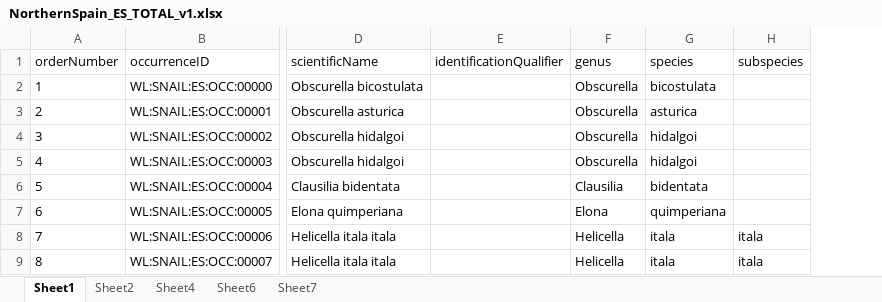
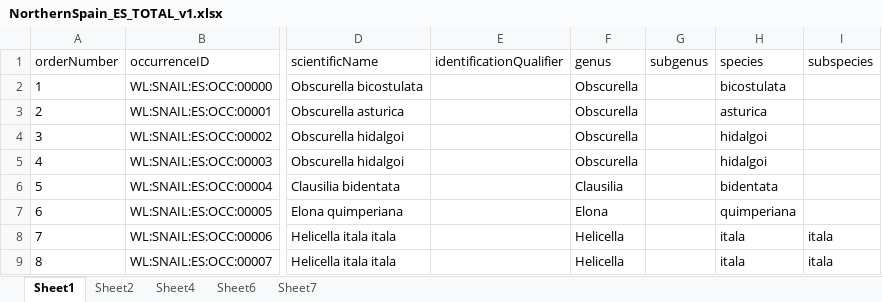
Before and after one commit to wlangera/landsnails-Spain, an Excel workbook: data/raw/NorthernSpain_ES_TOTAL_v1.xlsx, sheet Sheet1, drawn as a sheet; only a part is shown, gaps mark what is left out; values as stored, in another font and other column widths than the file's, no borders; the diff covers the shown part only; the diff names each change by its address in the sheet, - before the commit and + after, or states it on an @@ line.

```diff
--- a/data/raw/NorthernSpain_ES_TOTAL_v1.xlsx (sheet Sheet1)
+++ b/data/raw/NorthernSpain_ES_TOTAL_v1.xlsx (sheet Sheet1)
+column G (subgenus), empty
```
Also changed, not shown: 25 edited cells elsewhere in this sheet, data/species_lists/Land- en freshwater molluscs Northern Spain.xlsx, 1 other file.
